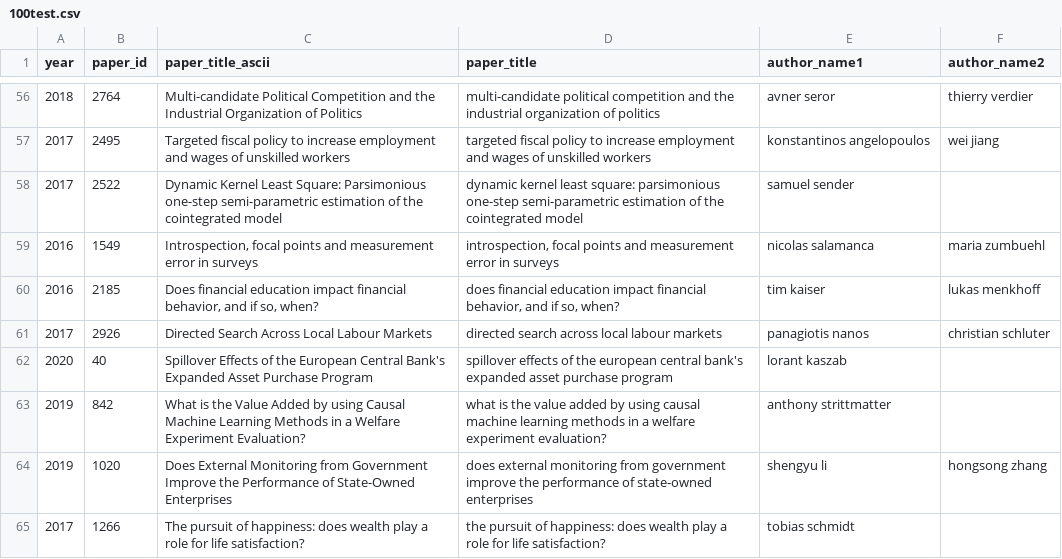
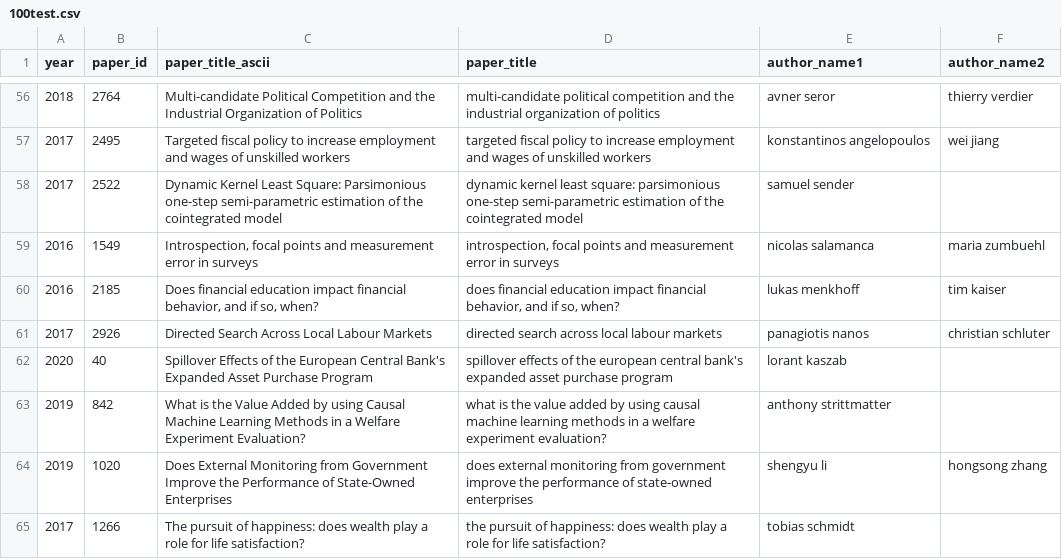
Before and after one commit to nhaley55/RA-Data, a CSV file: 100test.csv, drawn as a sheet; only a part is shown, gaps mark what is left out.

Commit message:
Update 100test.csv

```diff
--- a/100test.csv
+++ b/100test.csv
@@ -59,3 +59,3 @@
 2016,1549,"Introspection, focal points and measurement error in surveys","introspection, focal points and measurement error in surveys",nicolas salamanca,maria zumbuehl
-2016,2185,"Does financial education impact financial behavior, and if so, when?","does financial education impact financial behavior, and if so, when?",tim kaiser,lukas menkhoff
+2016,2185,"Does financial education impact financial behavior, and if so, when?","does financial education impact financial behavior, and if so, when?",lukas menkhoff,tim kaiser
 2017,2926,Directed Search Across Local Labour Markets,directed search across local labour markets,panagiotis nanos,christian schluter
```
